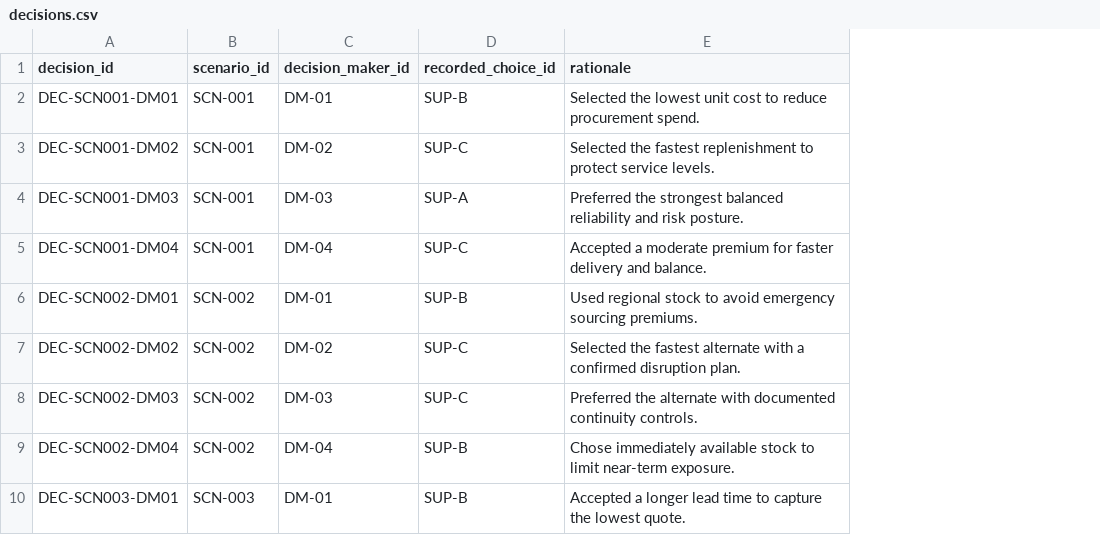
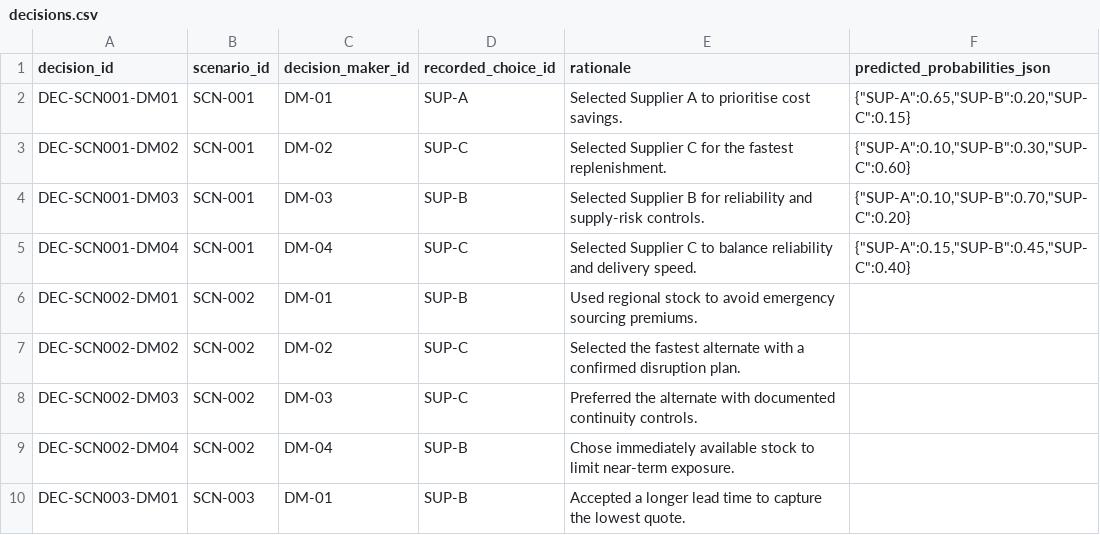
Before and after one commit to belhyto/Supply-Chain-Decision-Intelligence, a CSV file: backend/data/training/decisions.csv, drawn as a sheet; only a part is shown; the diff names each change by its address in the sheet, - before the commit and + after, or states it on an @@ line.

```diff
--- a/backend/data/training/decisions.csv
+++ b/backend/data/training/decisions.csv
+column F (predicted_probabilities_json), rows 2-5: {"SUP-A":0.65,"SUP-B":0.20,"SUP-C":0.15} | {"SUP-A":0.10,"SUP-B":0.30,"SUP-C":0.60} | {"SUP-A":0.10,"SUP-B":0.70,"SUP-C":0.20} | {"SUP-A":0.15,"SUP-B":0.45,"SUP-C":0.40}
-D2 (recorded_choice_id): SUP-B
+D2 (recorded_choice_id): SUP-A
-E2 (rationale): Selected the lowest unit cost to reduce procurement spend.
+E2 (rationale): Selected Supplier A to prioritise cost savings.
-E3 (rationale): Selected the fastest replenishment to protect service levels.
+E3 (rationale): Selected Supplier C for the fastest replenishment.
-D4 (recorded_choice_id): SUP-A
+D4 (recorded_choice_id): SUP-B
-E4 (rationale): Preferred the strongest balanced reliability and risk posture.
+E4 (rationale): Selected Supplier B for reliability and supply-risk controls.
-E5 (rationale): Accepted a moderate premium for faster delivery and balance.
+E5 (rationale): Selected Supplier C to balance reliability and delivery speed.
```
Also changed, not shown: backend/data/training/options.csv, backend/data/training/scenarios.csv, 8 other files.
